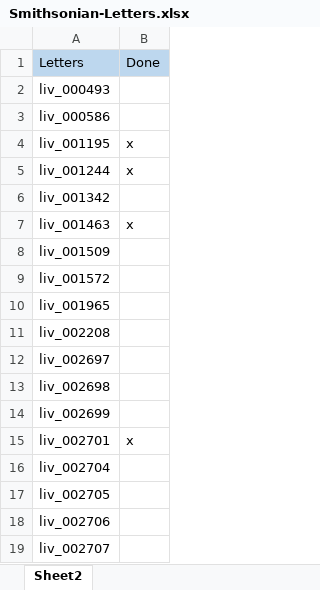
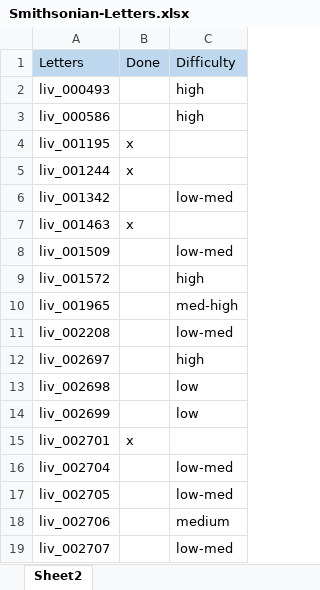
Before and after one commit to livingstoneonline/LEAP-TEI, an Excel workbook: In-Progress-Transcriptions/Smithsonian-Letters.xlsx, sheet Sheet2, drawn as a sheet; values as stored, in another font and other column widths than the file's, no borders; the diff names each change by its address in the sheet, - before the commit and + after, or states it on an @@ line.

Commit message:
Revising earlier added column

```diff
--- a/In-Progress-Transcriptions/Smithsonian-Letters.xlsx (sheet Sheet2)
+++ b/In-Progress-Transcriptions/Smithsonian-Letters.xlsx (sheet Sheet2)
+column C, rows 1-19: Difficulty | high | high |  |  | low-med |  | low-med | high | med-high | low-med | high | low | low |  | low-med | low-med | medium | low-med
```
Also changed, not shown: 1 other file.
